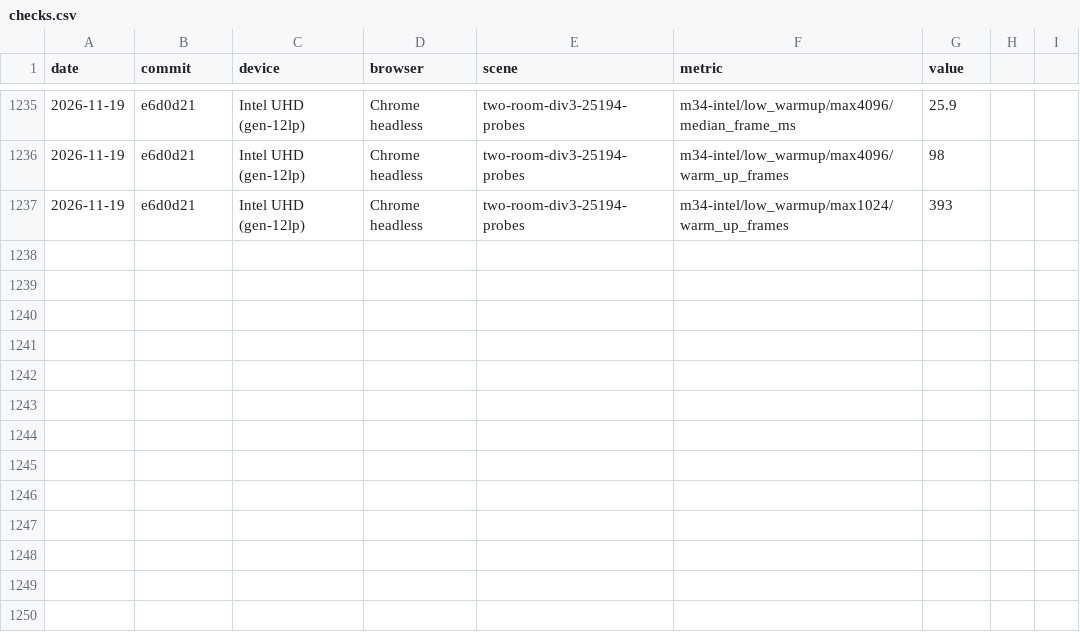
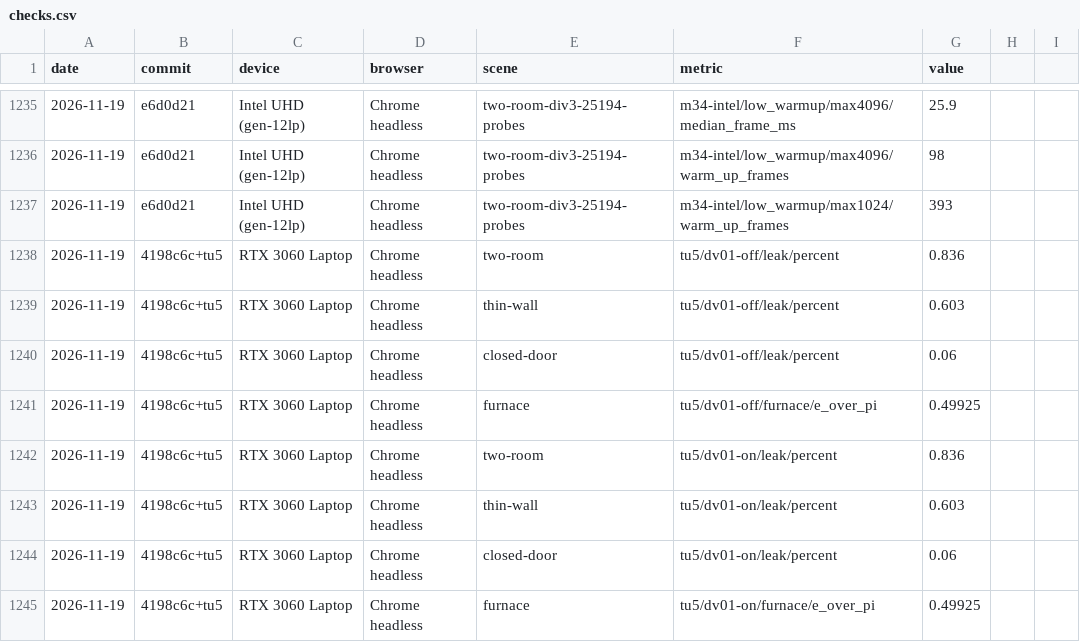
Before and after one commit to pmndrs/gi, a CSV file: bench/results/checks.csv, drawn as a sheet; only a part is shown, gaps mark what is left out; the diff names each change by its address in the sheet, - before the commit and + after, or states it on an @@ line.

```diff
--- a/bench/results/checks.csv
+++ b/bench/results/checks.csv
+row 1238: 2026-11-19 | 4198c6c+tu5 | RTX 3060 Laptop | Chrome headless | two-room | tu5/dv01-off/leak/percent | 0.836
+row 1239: 2026-11-19 | 4198c6c+tu5 | RTX 3060 Laptop | Chrome headless | thin-wall | tu5/dv01-off/leak/percent | 0.603
+row 1240: 2026-11-19 | 4198c6c+tu5 | RTX 3060 Laptop | Chrome headless | closed-door | tu5/dv01-off/leak/percent | 0.06
+row 1241: 2026-11-19 | 4198c6c+tu5 | RTX 3060 Laptop | Chrome headless | furnace | tu5/dv01-off/furnace/e_over_pi | 0.49925
+row 1242: 2026-11-19 | 4198c6c+tu5 | RTX 3060 Laptop | Chrome headless | two-room | tu5/dv01-on/leak/percent | 0.836
+row 1243: 2026-11-19 | 4198c6c+tu5 | RTX 3060 Laptop | Chrome headless | thin-wall | tu5/dv01-on/leak/percent | 0.603
+row 1244: 2026-11-19 | 4198c6c+tu5 | RTX 3060 Laptop | Chrome headless | closed-door | tu5/dv01-on/leak/percent | 0.06
+row 1245: 2026-11-19 | 4198c6c+tu5 | RTX 3060 Laptop | Chrome headless | furnace | tu5/dv01-on/furnace/e_over_pi | 0.49925
```
Also changed, not shown: bench/results/m4-textured-accuracy.csv, 11 other files.
